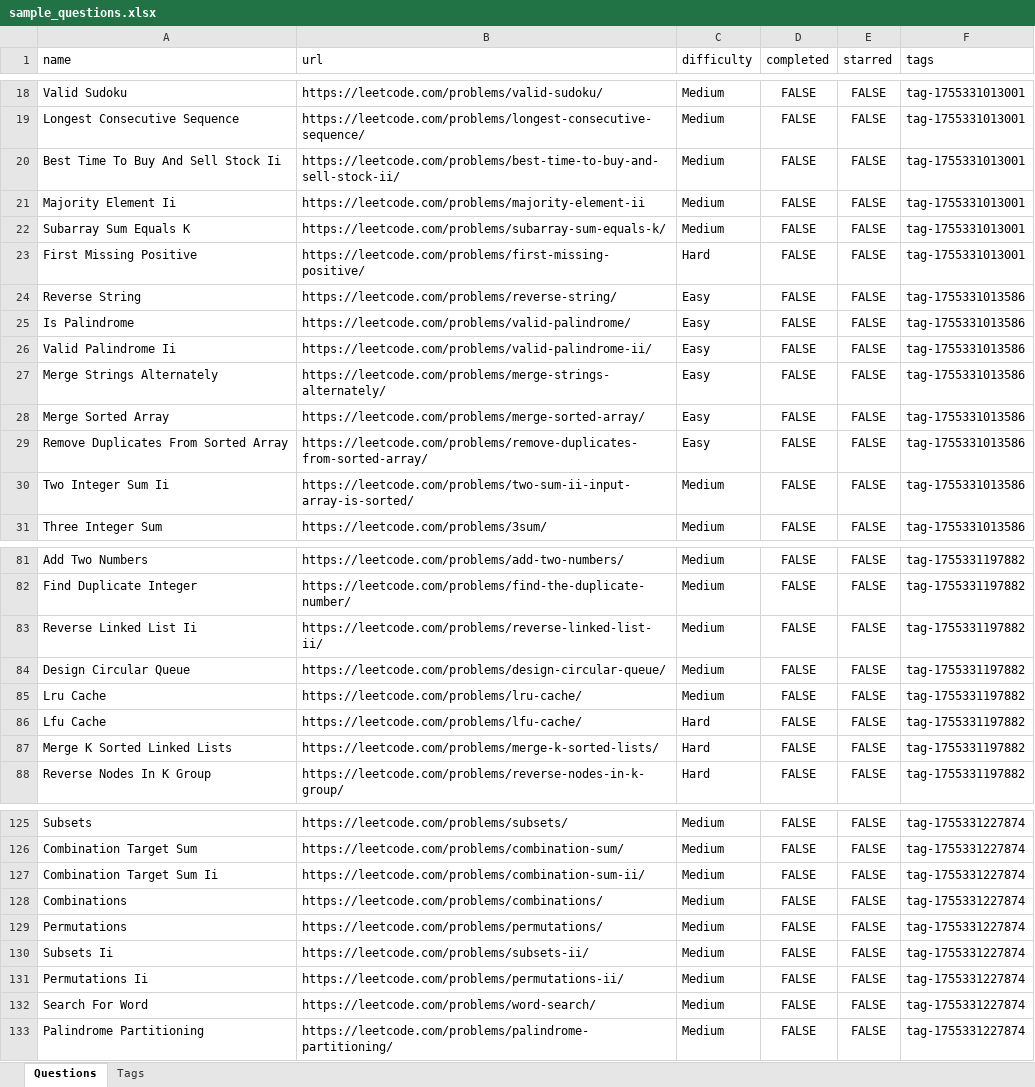
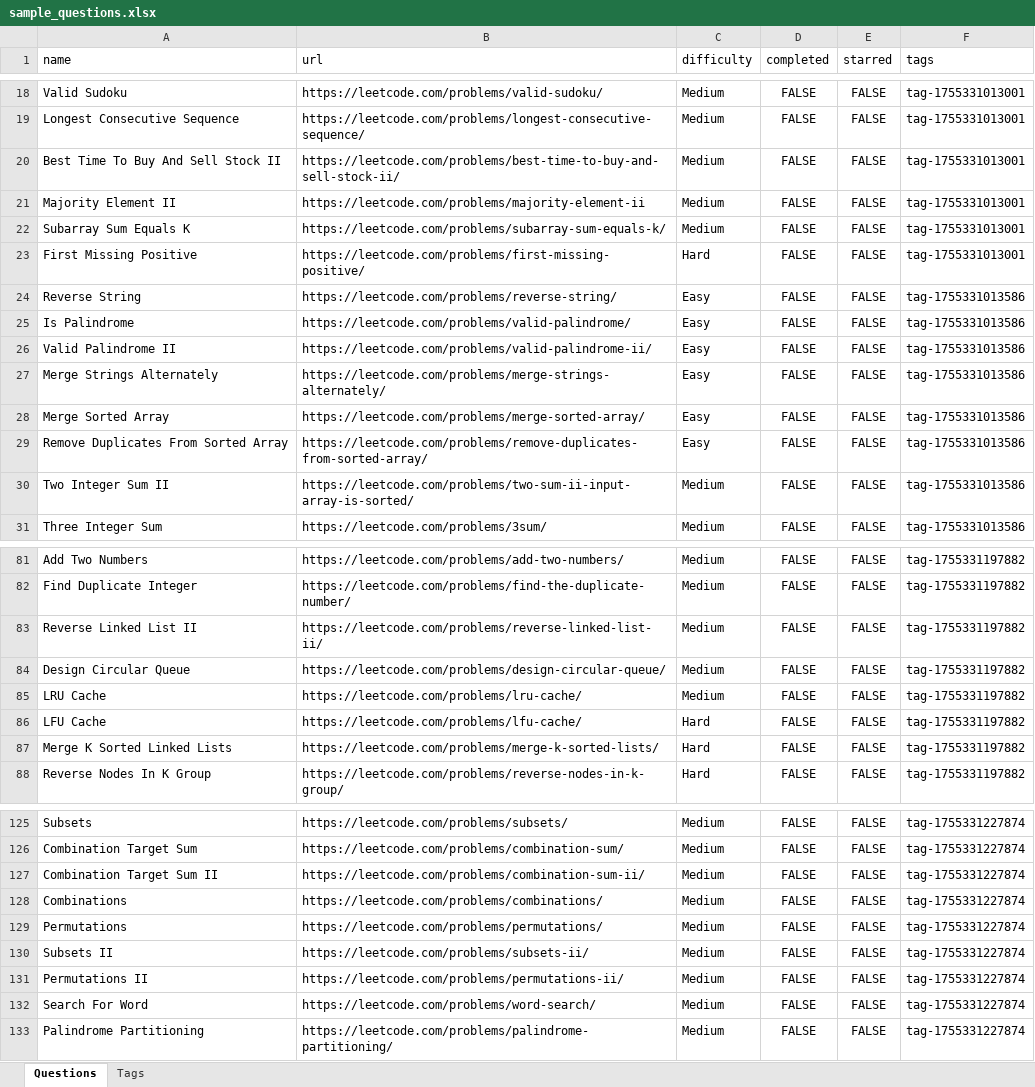
Before and after one commit to iamshubhamjangle/trackle, an Excel workbook: public/sample_questions.xlsx, sheet Questions, drawn as a sheet; only a part is shown, gaps mark what is left out; values as stored, in another font and other column widths than the file's, no borders; the diff covers the shown part only; the diff names each change by its address in the sheet, - before the commit and + after, or states it on an @@ line.

Commit message:
Update sample questions

```diff
--- a/public/sample_questions.xlsx (sheet Questions)
+++ b/public/sample_questions.xlsx (sheet Questions)
-A20 (name): Best Time To Buy And Sell Stock Ii
+A20 (name): Best Time To Buy And Sell Stock II
-A21 (name): Majority Element Ii
+A21 (name): Majority Element II
-A26 (name): Valid Palindrome Ii
+A26 (name): Valid Palindrome II
-A30 (name): Two Integer Sum Ii
+A30 (name): Two Integer Sum II
-A83 (name): Reverse Linked List Ii
+A83 (name): Reverse Linked List II
-A85 (name): Lru Cache
+A85 (name): LRU Cache
-A86 (name): Lfu Cache
+A86 (name): LFU Cache
-A127 (name): Combination Target Sum Ii
+A127 (name): Combination Target Sum II
-A130 (name): Subsets Ii
+A130 (name): Subsets II
-A131 (name): Permutations Ii
+A131 (name): Permutations II
```
Also changed, not shown: 16 added rows, 1 removed row and 9 edited cells elsewhere in this sheet, sheet Tags.
